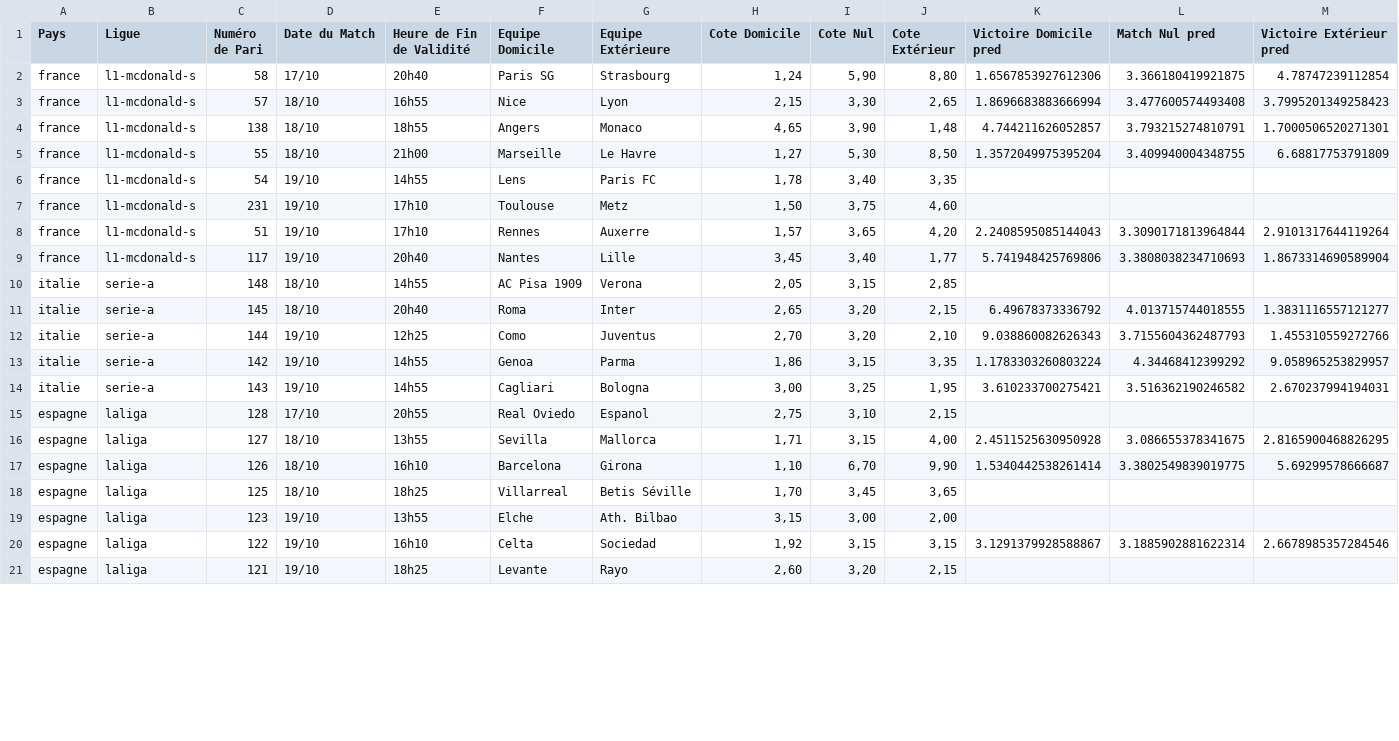
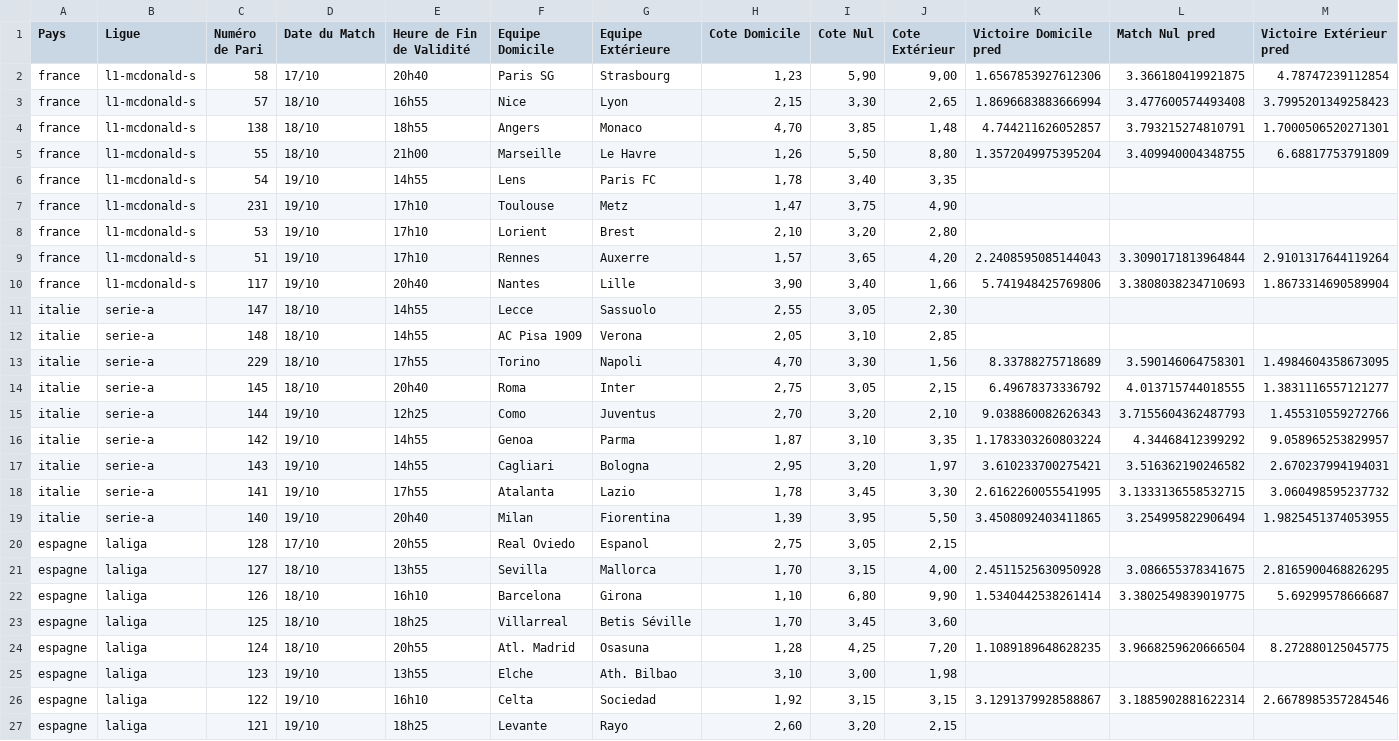
Before and after one commit to Metimer/Goalytics, a CSV file: predictions_du_jour.csv, drawn as a sheet; only a part is shown; the diff covers the shown part only.

Commit message:
Mise à jour des fichiers CSV des prédictions

```diff
--- a/predictions_du_jour.csv
+++ b/predictions_du_jour.csv
@@ -1,20 +1,26 @@
 Pays,Ligue,Numéro de Pari,Date du Match,Heure de Fin de Validité,Equipe Domicile,Equipe Extérieure,Cote Domicile,Cote Nul,Cote Extérieur,Victoire Domicile pred,Match Nul pred,Victoire Extérieur pred
-france,l1-mcdonald-s,58,17/10,20h40,Paris SG,Strasbourg,"1,24","5,90","8,80",1.6567853927612306,3.366180419921875,4.78747239112854
+france,l1-mcdonald-s,58,17/10,20h40,Paris SG,Strasbourg,"1,23","5,90","9,00",1.6567853927612306,3.366180419921875,4.78747239112854
 france,l1-mcdonald-s,57,18/10,16h55,Nice,Lyon,"2,15","3,30","2,65",1.8696683883666994,3.477600574493408,3.7995201349258423
-france,l1-mcdonald-s,138,18/10,18h55,Angers,Monaco,"4,65","3,90","1,48",4.744211626052857,3.793215274810791,1.7000506520271301
-france,l1-mcdonald-s,55,18/10,21h00,Marseille,Le Havre,"1,27","5,30","8,50",1.3572049975395204,3.409940004348755,6.68817753791809
+france,l1-mcdonald-s,138,18/10,18h55,Angers,Monaco,"4,70","3,85","1,48",4.744211626052857,3.793215274810791,1.7000506520271301
+france,l1-mcdonald-s,55,18/10,21h00,Marseille,Le Havre,"1,26","5,50","8,80",1.3572049975395204,3.409940004348755,6.68817753791809
 france,l1-mcdonald-s,54,19/10,14h55,Lens,Paris FC,"1,78","3,40","3,35",,,
-france,l1-mcdonald-s,231,19/10,17h10,Toulouse,Metz,"1,50","3,75","4,60",,,
+france,l1-mcdonald-s,231,19/10,17h10,Toulouse,Metz,"1,47","3,75","4,90",,,
+france,l1-mcdonald-s,53,19/10,17h10,Lorient,Brest,"2,10","3,20","2,80",,,
 france,l1-mcdonald-s,51,19/10,17h10,Rennes,Auxerre,"1,57","3,65","4,20",2.2408595085144043,3.3090171813964844,2.9101317644119264
-france,l1-mcdonald-s,117,19/10,20h40,Nantes,Lille,"3,45","3,40","1,77",5.741948425769806,3.3808038234710693,1.8673314690589904
-italie,serie-a,148,18/10,14h55,AC Pisa 1909,Verona,"2,05","3,15","2,85",,,
-italie,serie-a,145,18/10,20h40,Roma,Inter,"2,65","3,20","2,15",6.49678373336792,4.013715744018555,1.3831116557121277
+france,l1-mcdonald-s,117,19/10,20h40,Nantes,Lille,"3,90","3,40","1,66",5.741948425769806,3.3808038234710693,1.8673314690589904
+italie,serie-a,147,18/10,14h55,Lecce,Sassuolo,"2,55","3,05","2,30",,,
+italie,serie-a,148,18/10,14h55,AC Pisa 1909,Verona,"2,05","3,10","2,85",,,
+italie,serie-a,229,18/10,17h55,Torino,Napoli,"4,70","3,30","1,56",8.33788275718689,3.590146064758301,1.4984604358673095
+italie,serie-a,145,18/10,20h40,Roma,Inter,"2,75","3,05","2,15",6.49678373336792,4.013715744018555,1.3831116557121277
 italie,serie-a,144,19/10,12h25,Como,Juventus,"2,70","3,20","2,10",9.038860082626343,3.7155604362487793,1.455310559272766
-italie,serie-a,142,19/10,14h55,Genoa,Parma,"1,86","3,15","3,35",1.1783303260803224,4.34468412399292,9.058965253829957
-italie,serie-a,143,19/10,14h55,Cagliari,Bologna,"3,00","3,25","1,95",3.610233700275421,3.516362190246582,2.670237994194031
-espagne,laliga,128,17/10,20h55,Real Oviedo,Espanol,"2,75","3,10","2,15",,,
-espagne,laliga,127,18/10,13h55,Sevilla,Mallorca,"1,71","3,15","4,00",2.4511525630950928,3.086655378341675,2.8165900468826295
-espagne,laliga,126,18/10,16h10,Barcelona,Girona,"1,10","6,70","9,90",1.5340442538261414,3.3802549839019775,5.69299578666687
-espagne,laliga,125,18/10,18h25,Villarreal,Betis Séville,"1,70","3,45","3,65",,,
-espagne,laliga,123,19/10,13h55,Elche,Ath. Bilbao,"3,15","3,00","2,00",,,
+italie,serie-a,142,19/10,14h55,Genoa,Parma,"1,87","3,10","3,35",1.1783303260803224,4.34468412399292,9.058965253829957
+italie,serie-a,143,19/10,14h55,Cagliari,Bologna,"2,95","3,20","1,97",3.610233700275421,3.516362190246582,2.670237994194031
+italie,serie-a,141,19/10,17h55,Atalanta,Lazio,"1,78","3,45","3,30",2.6162260055541995,3.1333136558532715,3.060498595237732
+italie,serie-a,140,19/10,20h40,Milan,Fiorentina,"1,39","3,95","5,50",3.4508092403411865,3.254995822906494,1.9825451374053955
+espagne,laliga,128,17/10,20h55,Real Oviedo,Espanol,"2,75","3,05","2,15",,,
+espagne,laliga,127,18/10,13h55,Sevilla,Mallorca,"1,70","3,15","4,00",2.4511525630950928,3.086655378341675,2.8165900468826295
+espagne,laliga,126,18/10,16h10,Barcelona,Girona,"1,10","6,80","9,90",1.5340442538261414,3.3802549839019775,5.69299578666687
+espagne,laliga,125,18/10,18h25,Villarreal,Betis Séville,"1,70","3,45","3,60",,,
+espagne,laliga,124,18/10,20h55,Atl. Madrid,Osasuna,"1,28","4,25","7,20",1.1089189648628235,3.9668259620666504,8.272880125045775
+espagne,laliga,123,19/10,13h55,Elche,Ath. Bilbao,"3,10","3,00","1,98",,,
 espagne,laliga,122,19/10,16h10,Celta,Sociedad,"1,92","3,15","3,15",3.1291379928588867,3.1885902881622314,2.6678985357284546
```
Also changed, not shown: 3 added rows and 22 edited cells elsewhere in this file.
